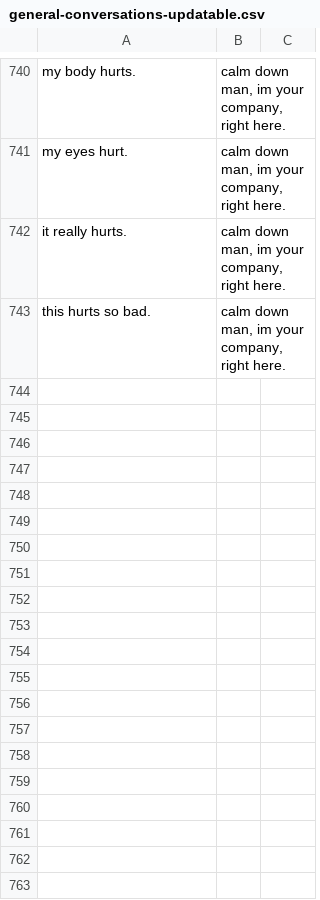
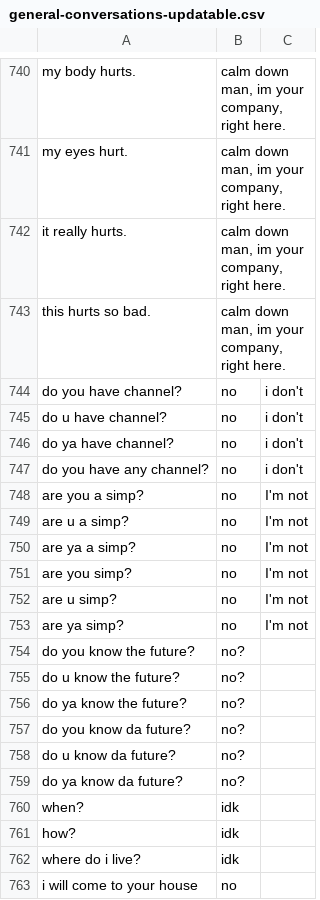
Before and after one commit to kryptcode64/human-conversation-dataset, a CSV file: general-conversations-updatable.csv, drawn as a sheet; only a part is shown, gaps mark what is left out; the diff covers the shown part only; the diff names each change by its address in the sheet, - before the commit and + after, or states it on an @@ line.

Commit message:
Update general-conversations-updatable.csv

```diff
--- a/general-conversations-updatable.csv
+++ b/general-conversations-updatable.csv
+row 744: do you have channel? | no | i don't
+row 745: do u have channel? | no | i don't
+row 746: do ya have channel? | no | i don't
+row 747: do you have any channel? | no | i don't
+row 748: are you a simp? | no | I'm not
+row 749: are u a simp? | no | I'm not
+row 750: are ya a simp? | no | I'm not
+row 751: are you simp? | no | I'm not
+row 752: are u simp? | no | I'm not
+row 753: are ya simp? | no | I'm not
+row 754: do you know the future? | no?
+row 755: do u know the future? | no?
+row 756: do ya know the future? | no?
+row 757: do you know da future? | no?
+row 758: do u know da future? | no?
+row 759: do ya know da future? | no?
+row 760: when? | idk
+row 761: how? | idk
+row 762: where do i live? | idk
+row 763: i will come to your house | no
```
Also changed, not shown: 17 added rows elsewhere in this file.
